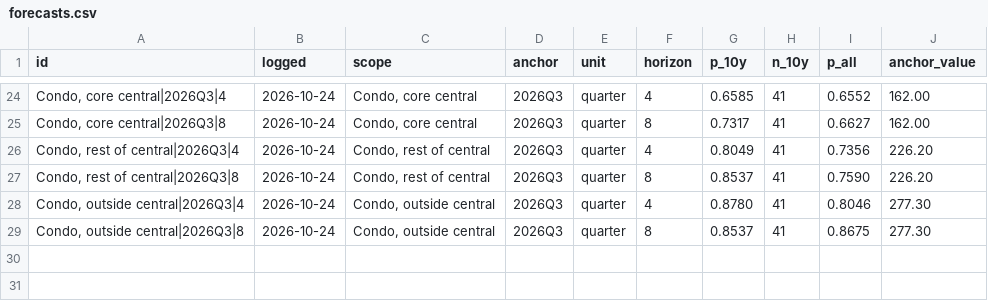
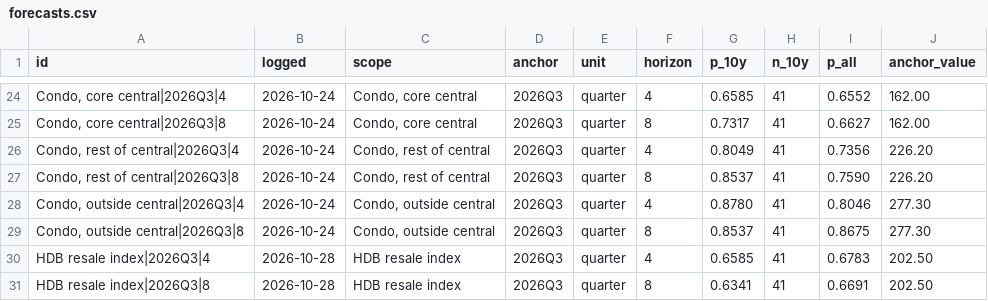
Before and after one commit to quantarram/sg-buy-timing-dashboard, a CSV file: data/ledger/forecasts.csv, drawn as a sheet; only a part is shown, gaps mark what is left out; the diff names each change by its address in the sheet, - before the commit and + after, or states it on an @@ line.

```diff
--- a/data/ledger/forecasts.csv
+++ b/data/ledger/forecasts.csv
+row 30: HDB resale index|2026Q3|4 | 2026-10-28 | HDB resale index | 2026Q3 | quarter | 4 | 0.6585 | 41 | 0.6783 | 202.50
+row 31: HDB resale index|2026Q3|8 | 2026-10-28 | HDB resale index | 2026Q3 | quarter | 8 | 0.6341 | 41 | 0.6691 | 202.50
```
Also changed, not shown: data/ledger/retrospective.csv, data/property/hdb_rpi.csv, 28 other files.
